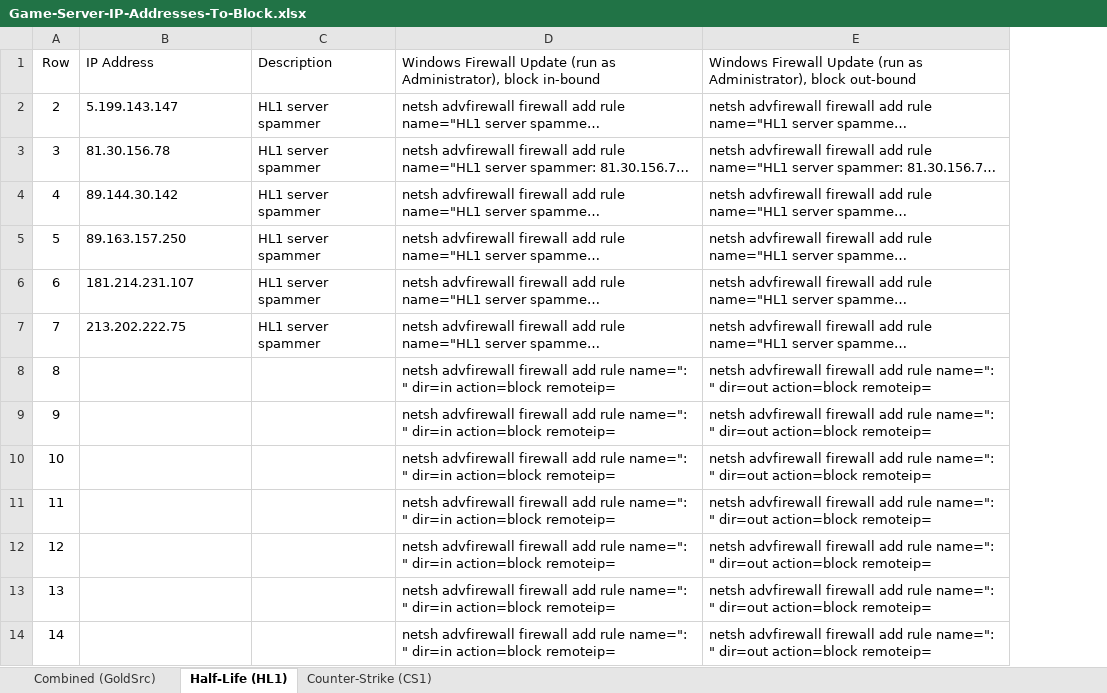
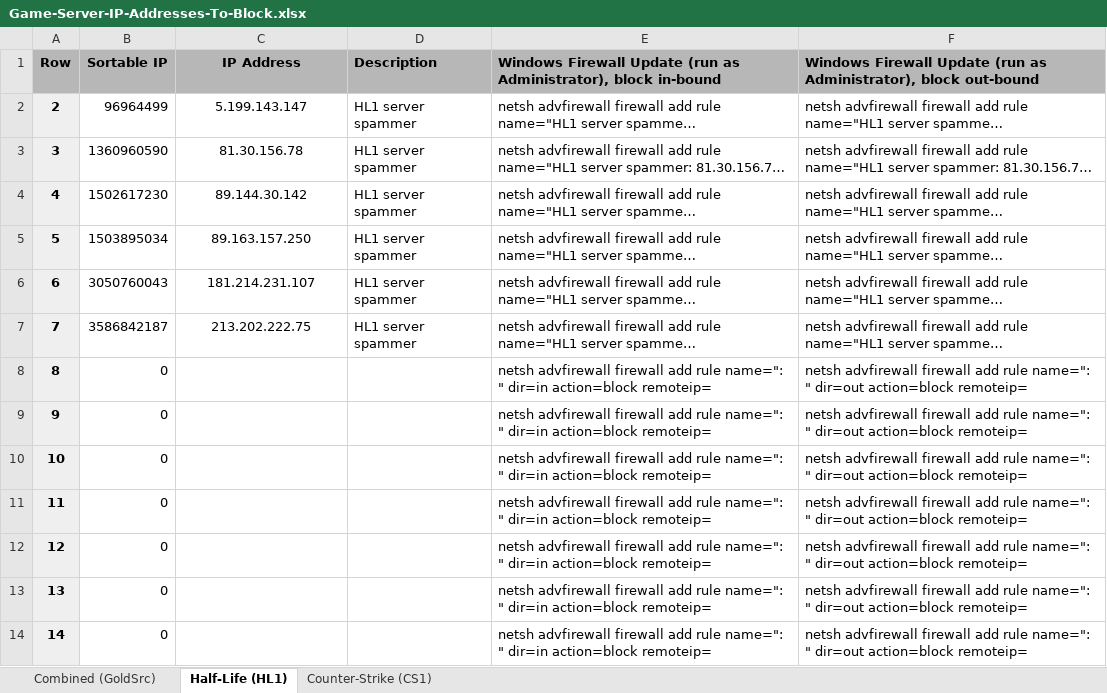
Before and after one commit to Mecha-Weasel/fps-server-blacklists, an Excel workbook: Game-Server-IP-Addresses-To-Block.xlsx, sheet Half-Life (HL1), drawn as a sheet; only a part is shown; long unchanged cells end in …; values as stored, in another font and other column widths than the file's, no borders; charts and pictures not drawn; addresses are those after the commit; the diff covers the shown part only; the diff names each change by its address in the sheet, - before the commit and + after, or states it on an @@ line.

```diff
--- a/Game-Server-IP-Addresses-To-Block.xlsx (sheet Half-Life (HL1))
+++ b/Game-Server-IP-Addresses-To-Block.xlsx (sheet Half-Life (HL1))
+column B (Sortable IP), rows 2-14: 96964499 | 1360960590 | 1502617230 | 1503895034 | 3050760043 | 3586842187 | 0 | 0 | 0 | 0 | 0 | 0 | 0
-A1:A14 bold: off
+A1:A14 bold: on
-A1 fill: none
+A1 fill: #B7B7B7
@@ C1:F1 bold: off → on, fill: none → #B7B7B7 @@
-C1:C7 alignment: left
+C1:C7 alignment: center
-A2:A14 fill: none
+A2:A14 fill: #EFEFEF
```
Also changed, not shown: 77 removed rows and cell formats elsewhere in this sheet, sheet Counter-Strike (CS1), sheet Combined (GoldSrc), formulas that keep their value.
